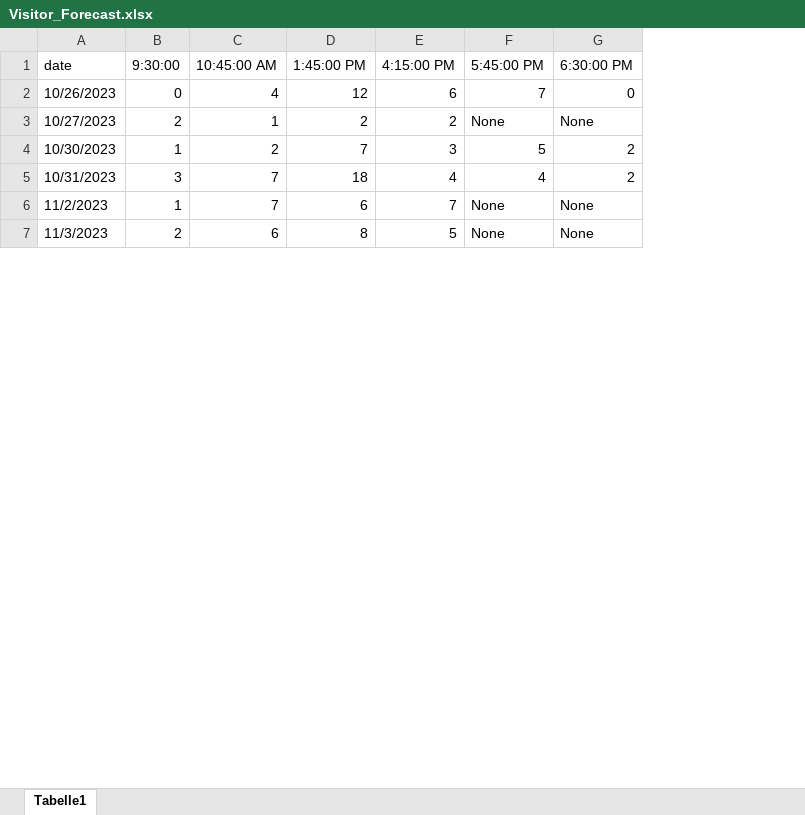
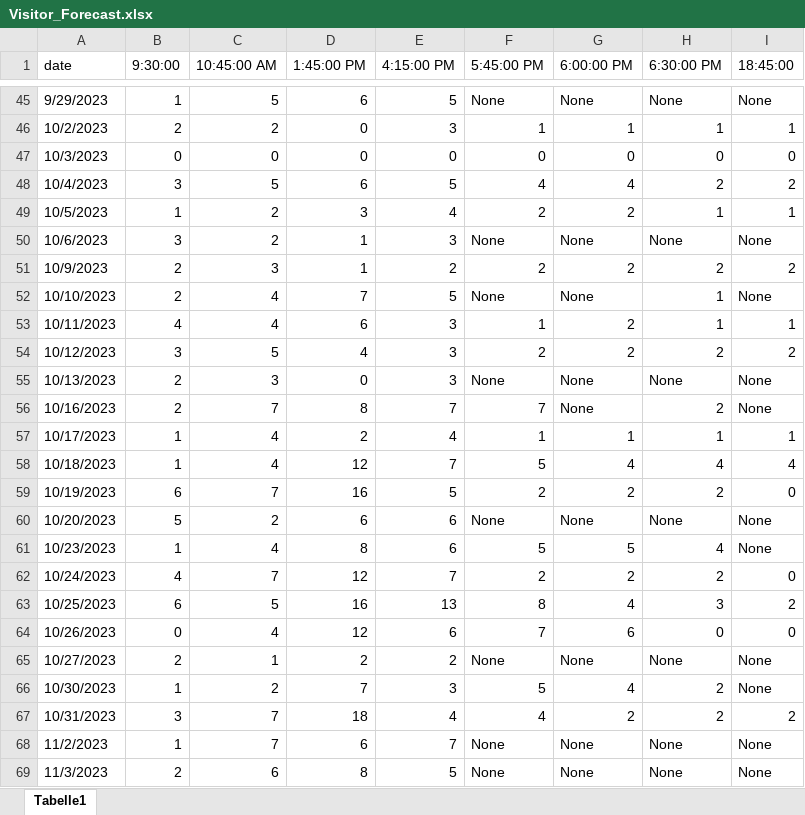
Before and after one commit to PatrykGadziomski/Visitor-prediction, an Excel workbook: data/Visitor_Forecast.xlsx, sheet Tabelle1, drawn as a sheet; only a part is shown, gaps mark what is left out; values as stored, in another font and other column widths than the file's, no cell formats; the diff covers the shown part only; the diff names each change by its address in the sheet, - before the commit and + after, or states it on an @@ line.

Commit message:
added new data to the Excel and updated the weather data

```diff
--- a/data/Visitor_Forecast.xlsx (sheet Tabelle1)
+++ b/data/Visitor_Forecast.xlsx (sheet Tabelle1)
+column G (6:00:00 PM), rows 64-69: 6 | None | 4 | 2 | None | None
+column I (18:45:00), rows 64-69: 0 | None | None | 2 | None | None
+row 45: 9/29/2023 | 1 | 5 | 6 | 5 | None | None | None | None
+row 46: 10/2/2023 | 2 | 2 | 0 | 3 | 1 | 1 | 1 | 1
+row 47: 10/3/2023 | 0 | 0 | 0 | 0 | 0 | 0 | 0 | 0
+row 48: 10/4/2023 | 3 | 5 | 6 | 5 | 4 | 4 | 2 | 2
+row 49: 10/5/2023 | 1 | 2 | 3 | 4 | 2 | 2 | 1 | 1
+row 50: 10/6/2023 | 3 | 2 | 1 | 3 | None | None | None | None
+row 51: 10/9/2023 | 2 | 3 | 1 | 2 | 2 | 2 | 2 | 2
+row 52: 10/10/2023 | 2 | 4 | 7 | 5 | None | None | 1 | None
+row 53: 10/11/2023 | 4 | 4 | 6 | 3 | 1 | 2 | 1 | 1
+row 54: 10/12/2023 | 3 | 5 | 4 | 3 | 2 | 2 | 2 | 2
+row 55: 10/13/2023 | 2 | 3 | 0 | 3 | None | None | None | None
+row 56: 10/16/2023 | 2 | 7 | 8 | 7 | 7 | None | 2 | None
+row 57: 10/17/2023 | 1 | 4 | 2 | 4 | 1 | 1 | 1 | 1
+row 58: 10/18/2023 | 1 | 4 | 12 | 7 | 5 | 4 | 4 | 4
+row 59: 10/19/2023 | 6 | 7 | 16 | 5 | 2 | 2 | 2 | 0
+row 60: 10/20/2023 | 5 | 2 | 6 | 6 | None | None | None | None
+row 61: 10/23/2023 | 1 | 4 | 8 | 6 | 5 | 5 | 4 | None
+row 62: 10/24/2023 | 4 | 7 | 12 | 7 | 2 | 2 | 2 | 0
+row 63: 10/25/2023 | 6 | 5 | 16 | 13 | 8 | 4 | 3 | 2
```
Also changed, not shown: 43 added rows elsewhere in this sheet, cell formats, 1 other file.
